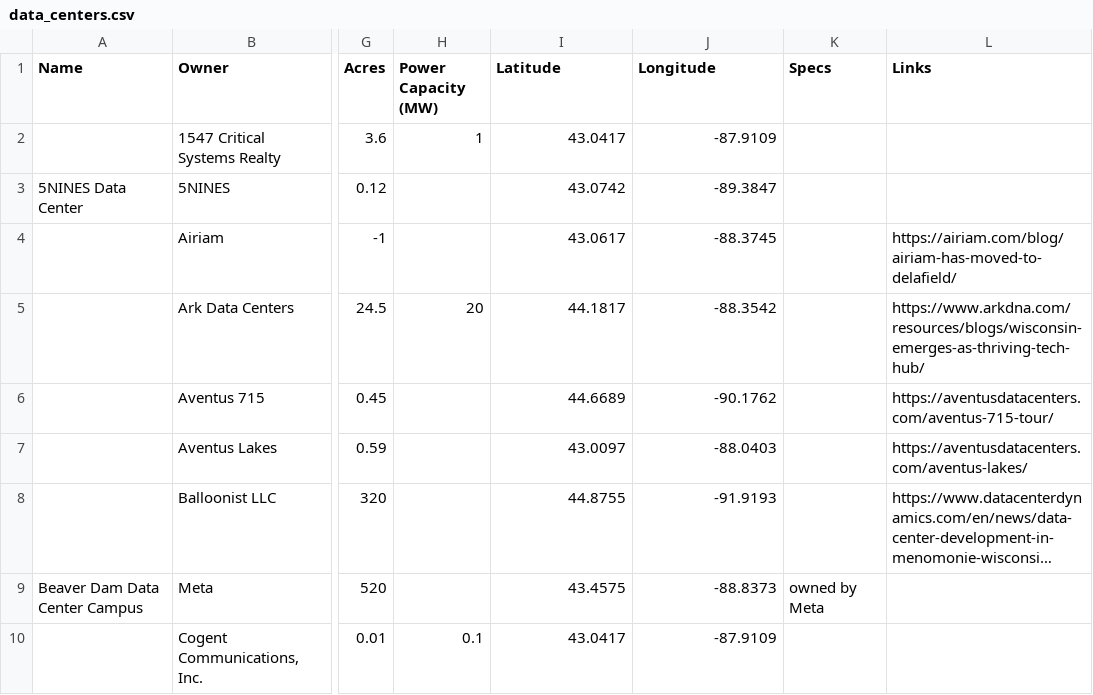
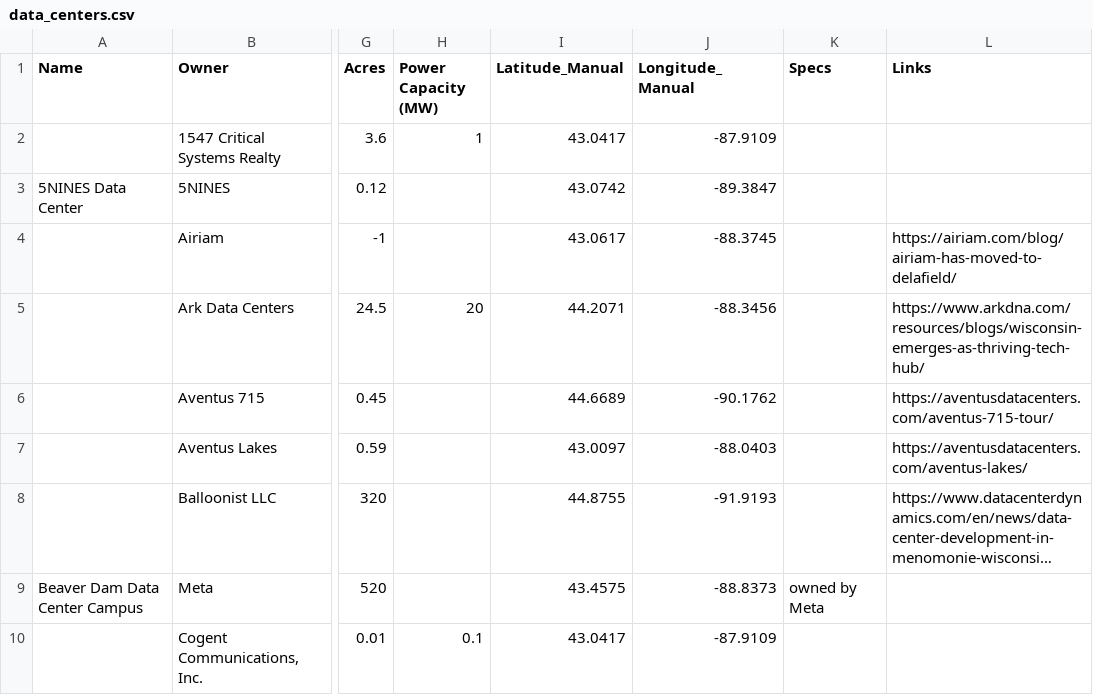
Before and after one commit to annahaensch/wisconsin_data_center_map, a CSV file: data/data_centers.csv, drawn as a sheet; only a part is shown, gaps mark what is left out; long unchanged cells end in …; the diff names each change by its address in the sheet, - before the commit and + after, or states it on an @@ line.

```diff
--- a/data/data_centers.csv
+++ b/data/data_centers.csv
-I1: Latitude
+I1: Latitude_Manual
-J1: Longitude
+J1: Longitude_Manual
-I5 (Latitude_Manual): 44.1817
+I5 (Latitude_Manual): 44.2071
-J5 (Longitude_Manual): -88.3542
+J5 (Longitude_Manual): -88.3456
```
Also changed, not shown: 1 other file.
